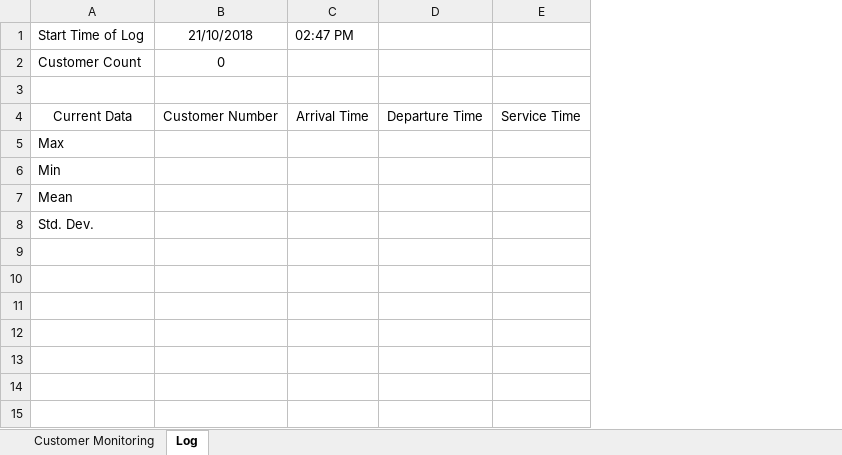
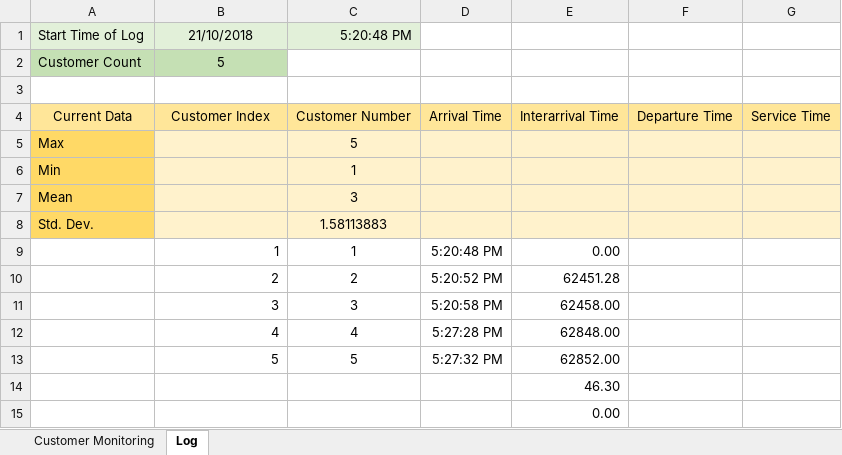
Before and after one commit to justiniansiah/QuestQ, an Excel workbook: Data Collection/DataCollection.xlsm, sheet Log, drawn as a sheet; values as stored, in another font and other column widths than the file's, no borders; removed rows and columns are numbered as before the commit, all else as after; the diff names each change by its address in the sheet, - before the commit and + after, or states it on an @@ line.

Commit message:
added stats update function

```diff
--- a/Data Collection/DataCollection.xlsm (sheet Log)
+++ b/Data Collection/DataCollection.xlsm (sheet Log)
-column C, rows 1-4: 02:47 PM |  |  | Arrival Time
+column C, rows 1-8: 5:20:48 PM |  |  | Customer Number | 5 | 1 | 3 | 1.58113883
+column D, row 4: Arrival Time
+column E, row 4: Interarrival Time
-A1:B1 fill: none
+A1:B1 fill: #E2F0D9
-A2:B2 fill: none
+A2:B2 fill: #C5E0B4
-B2: 0
+B2: 5
-A4:B4 fill: none
+A4:B4 fill: #FFE699
-B4: Customer Number
+B4: Customer Index
-F4:G4 fill: none
+F4:G4 fill: #FFE699
-A5:A8 fill: none
+A5:A8 fill: #FFD966
-B5:B8 fill: none
+B5:B8 fill: #FFF2CC
-F5:G8 fill: none
+F5:G8 fill: #FFF2CC
+row 9:  | 1 | 1 | 5:20:48 PM | 0.00
+row 10:  | 2 | 2 | 5:20:52 PM | 62451.28
+row 11:  | 3 | 3 | 5:20:58 PM | 62458.00
+row 12:  | 4 | 4 | 5:27:28 PM | 62848.00
+row 13:  | 5 | 5 | 5:27:32 PM | 62852.00
+row 14:  |  |  |  | 46.30
+row 15:  |  |  |  | 0.00
```
Also changed, not shown: sheet Customer Monitoring.
